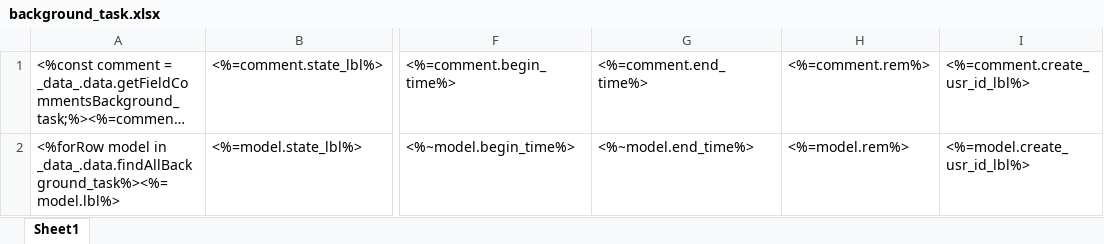
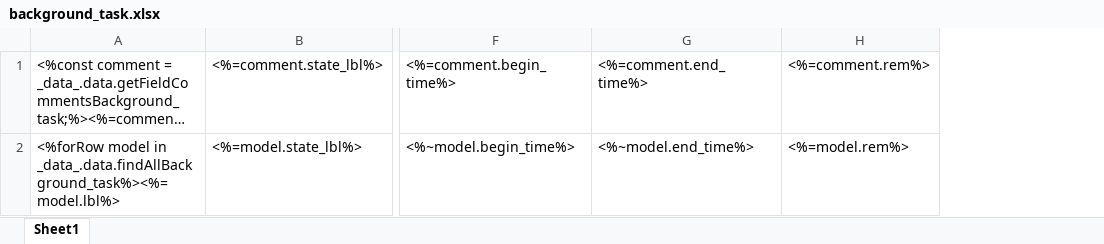
Before and after one commit to shakesoft/nest, an Excel workbook: codegen/__out__/pc/public/excel_template/base/background_task.xlsx, sheet Sheet1, drawn as a sheet; only a part is shown, gaps mark what is left out; long unchanged cells end in …; values as stored, in another font and other column widths than the file's, no borders; the diff names each change by its address in the sheet, - before the commit and + after, or states it on an @@ line.

Commit message:
onlyCodegenDeno

```diff
--- a/codegen/__out__/pc/public/excel_template/base/background_task.xlsx (sheet Sheet1)
+++ b/codegen/__out__/pc/public/excel_template/base/background_task.xlsx (sheet Sheet1)
-column I, rows 1-2: <%=comment.create_usr_id_lbl%> | <%=model.create_usr_id_lbl%>
```
Also changed, not shown: pc/public/excel_template/base/background_task.xlsx, 1 other file.
